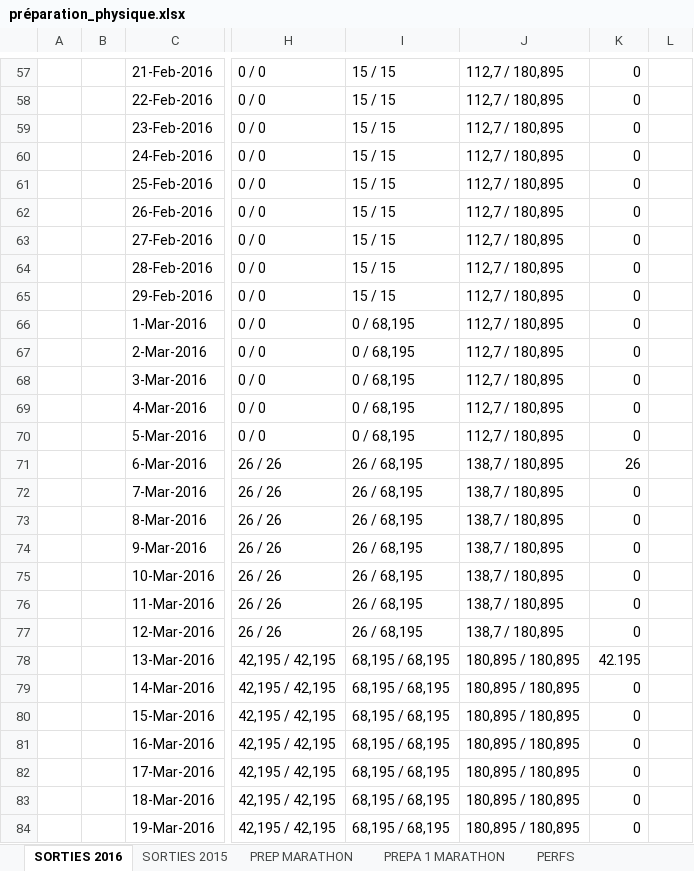
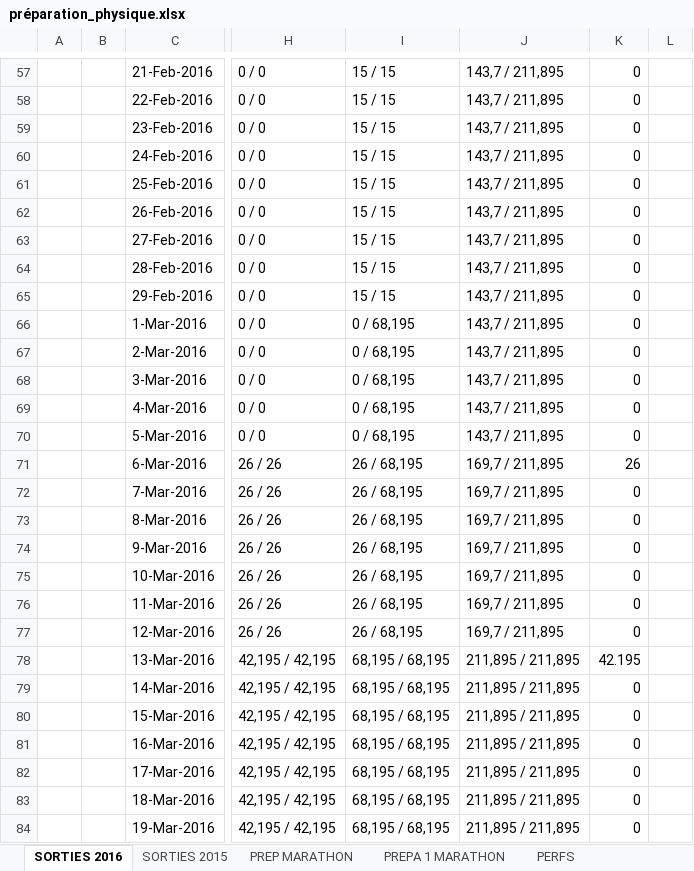
Before and after one commit to renesenses/my-running, an Excel workbook: EXCEL/préparation_physique.xlsx, sheet SORTIES 2016, drawn as a sheet; only a part is shown, gaps mark what is left out; values as stored, in another font and other column widths than the file's, no cell formats; conditional formats not drawn; the diff covers the shown part only; the diff names each change by its address in the sheet, - before the commit and + after, or states it on an @@ line.

```diff
--- a/EXCEL/préparation_physique.xlsx (sheet SORTIES 2016)
+++ b/EXCEL/préparation_physique.xlsx (sheet SORTIES 2016)
-J57:J70: 112,7 / 180,895
+J57:J70: 143,7 / 211,895
-J71:J77: 138,7 / 180,895
+J71:J77: 169,7 / 211,895
-J78:J84: 180,895 / 180,895
+J78:J84: 211,895 / 211,895
```
Also changed, not shown: 390 edited cells elsewhere in this sheet, sheet MATERIEL, sheet NATATION, sheet MES ALLURES, sheet ALLURE, sheet allures, cell formats.
